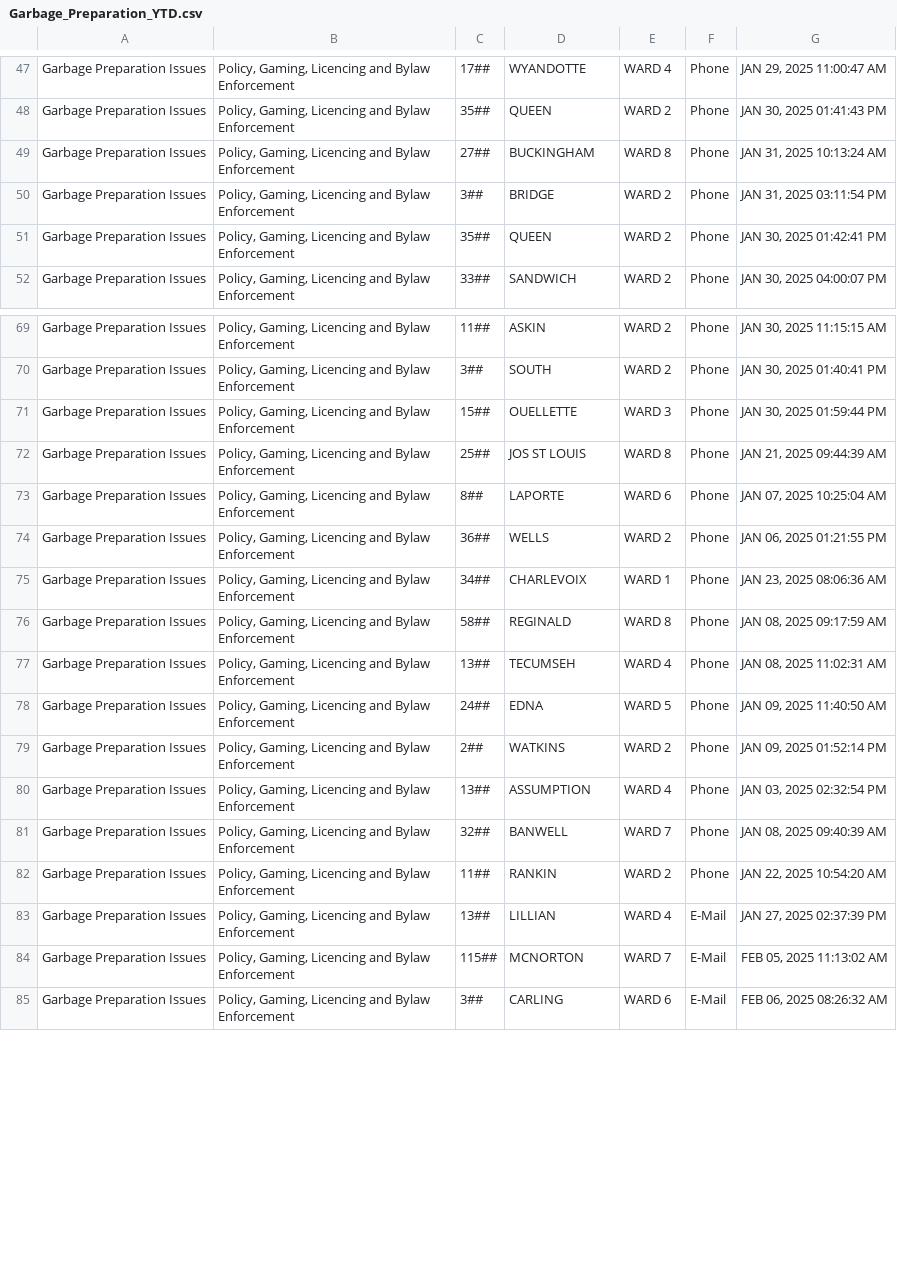
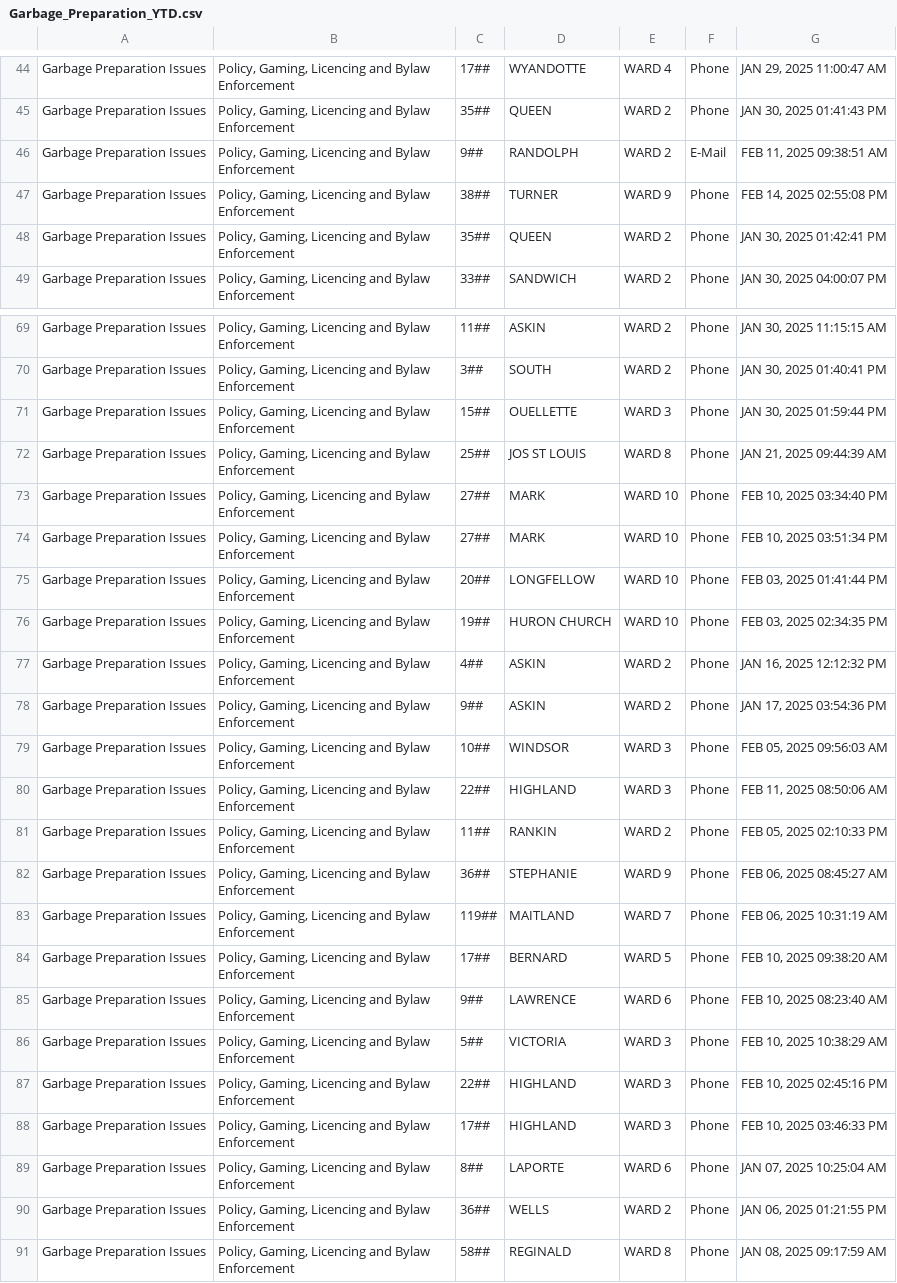
Before and after one commit to dntiontk/windsor-opendata, a CSV file: raw/garbage/Garbage_Preparation_YTD.csv, drawn as a sheet; only a part is shown, gaps mark what is left out; the shorter side is filled out with more unchanged rows; the diff covers the shown part only.

```diff
--- a/raw/garbage/Garbage_Preparation_YTD.csv
+++ b/raw/garbage/Garbage_Preparation_YTD.csv
@@ -48,4 +45,4 @@
 "Garbage Preparation Issues","Policy, Gaming, Licencing and Bylaw Enforcement","35##","QUEEN","WARD 2","Phone","JAN 30, 2025 01:41:43 PM"
-"Garbage Preparation Issues","Policy, Gaming, Licencing and Bylaw Enforcement","27##","BUCKINGHAM","WARD 8","Phone","JAN 31, 2025 10:13:24 AM"
-"Garbage Preparation Issues","Policy, Gaming, Licencing and Bylaw Enforcement","3##","BRIDGE","WARD 2","Phone","JAN 31, 2025 03:11:54 PM"
+"Garbage Preparation Issues","Policy, Gaming, Licencing and Bylaw Enforcement","9##","RANDOLPH","WARD 2","E-Mail","FEB 11, 2025 09:38:51 AM"
+"Garbage Preparation Issues","Policy, Gaming, Licencing and Bylaw Enforcement","38##","TURNER","WARD 9","Phone","FEB 14, 2025 02:55:08 PM"
 "Garbage Preparation Issues","Policy, Gaming, Licencing and Bylaw Enforcement","35##","QUEEN","WARD 2","Phone","JAN 30, 2025 01:42:41 PM"
@@ -72,5 +72,20 @@
 "Garbage Preparation Issues","Policy, Gaming, Licencing and Bylaw Enforcement","25##","JOS ST LOUIS","WARD 8","Phone","JAN 21, 2025 09:44:39 AM"
+"Garbage Preparation Issues","Policy, Gaming, Licencing and Bylaw Enforcement","27##","MARK","WARD 10","Phone","FEB 10, 2025 03:34:40 PM"
+"Garbage Preparation Issues","Policy, Gaming, Licencing and Bylaw Enforcement","27##","MARK","WARD 10","Phone","FEB 10, 2025 03:51:34 PM"
+"Garbage Preparation Issues","Policy, Gaming, Licencing and Bylaw Enforcement","20##","LONGFELLOW","WARD 10","Phone","FEB 03, 2025 01:41:44 PM"
+"Garbage Preparation Issues","Policy, Gaming, Licencing and Bylaw Enforcement","19##","HURON CHURCH","WARD 10","Phone","FEB 03, 2025 02:34:35 PM"
+"Garbage Preparation Issues","Policy, Gaming, Licencing and Bylaw Enforcement","4##","ASKIN","WARD 2","Phone","JAN 16, 2025 12:12:32 PM"
+"Garbage Preparation Issues","Policy, Gaming, Licencing and Bylaw Enforcement","9##","ASKIN","WARD 2","Phone","JAN 17, 2025 03:54:36 PM"
+"Garbage Preparation Issues","Policy, Gaming, Licencing and Bylaw Enforcement","10##","WINDSOR","WARD 3","Phone","FEB 05, 2025 09:56:03 AM"
+"Garbage Preparation Issues","Policy, Gaming, Licencing and Bylaw Enforcement","22##","HIGHLAND","WARD 3","Phone","FEB 11, 2025 08:50:06 AM"
+"Garbage Preparation Issues","Policy, Gaming, Licencing and Bylaw Enforcement","11##","RANKIN","WARD 2","Phone","FEB 05, 2025 02:10:33 PM"
+"Garbage Preparation Issues","Policy, Gaming, Licencing and Bylaw Enforcement","36##","STEPHANIE","WARD 9","Phone","FEB 06, 2025 08:45:27 AM"
+"Garbage Preparation Issues","Policy, Gaming, Licencing and Bylaw Enforcement","119##","MAITLAND","WARD 7","Phone","FEB 06, 2025 10:31:19 AM"
+"Garbage Preparation Issues","Policy, Gaming, Licencing and Bylaw Enforcement","17##","BERNARD","WARD 5","Phone","FEB 10, 2025 09:38:20 AM"
+"Garbage Preparation Issues","Policy, Gaming, Licencing and Bylaw Enforcement","9##","LAWRENCE","WARD 6","Phone","FEB 10, 2025 08:23:40 AM"
+"Garbage Preparation Issues","Policy, Gaming, Licencing and Bylaw Enforcement","5##","VICTORIA","WARD 3","Phone","FEB 10, 2025 10:38:29 AM"
+"Garbage Preparation Issues","Policy, Gaming, Licencing and Bylaw Enforcement","22##","HIGHLAND","WARD 3","Phone","FEB 10, 2025 02:45:16 PM"
+"Garbage Preparation Issues","Policy, Gaming, Licencing and Bylaw Enforcement","17##","HIGHLAND","WARD 3","Phone","FEB 10, 2025 03:46:33 PM"
 "Garbage Preparation Issues","Policy, Gaming, Licencing and Bylaw Enforcement","8##","LAPORTE","WARD 6","Phone","JAN 07, 2025 10:25:04 AM"
 "Garbage Preparation Issues","Policy, Gaming, Licencing and Bylaw Enforcement","36##","WELLS","WARD 2","Phone","JAN 06, 2025 01:21:55 PM"
-"Garbage Preparation Issues","Policy, Gaming, Licencing and Bylaw Enforcement","34##","CHARLEVOIX","WARD 1","Phone","JAN 23, 2025 08:06:36 AM"
 "Garbage Preparation Issues","Policy, Gaming, Licencing and Bylaw Enforcement","58##","REGINALD","WARD 8","Phone","JAN 08, 2025 09:17:59 AM"
```
Also changed, not shown: 8 added rows, 7 moved rows and 2 edited cells elsewhere in this file, raw/garbage/Garbage_Not_Collected_YTD.csv, raw/parking/3Day_Parking_Infraction_YTD.csv, 31 other files.
